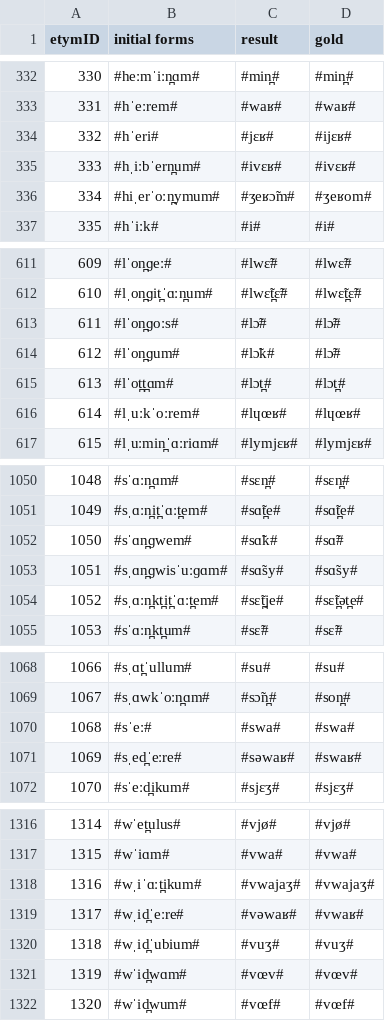
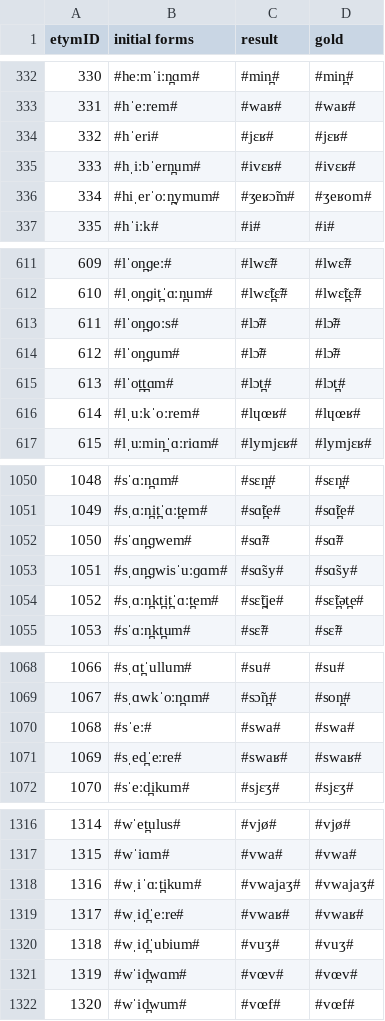
Before and after one commit to clmarr/DiaSim, a CSV file: run1_output_graph.csv, drawn as a sheet; only a part is shown, gaps mark what is left out.

```diff
--- a/run1_output_graph.csv
+++ b/run1_output_graph.csv
@@ -333,3 +333,3 @@ etymID,initial forms,result, gold
 331,#hˈeːrem#,#waʁ#,#waʁ#
-332,#hˈeri#,#jɛʁ#,#ijɛʁ#
+332,#hˈeri#,#jɛʁ#,#jɛʁ#
 333,#hˌiːbˈern̪um#,#ivɛʁ#,#ivɛʁ#
@@ -613,3 +613,3 @@ etymID,initial forms,result, gold
 611,#lˈon̪ɡoːs#,#lɔ̃#,#lɔ̃#
-612,#lˈon̪ɡum#,#lɔ̃k#,#lɔ̃#
+612,#lˈon̪ɡum#,#lɔ̃#,#lɔ̃#
 613,#lˈot̪t̪ɑm#,#lɔt̪#,#lɔt̪#
@@ -1051,3 +1051,3 @@ etymID,initial forms,result, gold
 1049,#sˌɑːn̪it̪ˈɑːt̪em#,#sɑ̃t̪e#,#sɑ̃t̪e#
-1050,#sˈɑn̪ɡwem#,#sɑ̃k#,#sɑ̃#
+1050,#sˈɑn̪ɡwem#,#sɑ̃#,#sɑ̃#
 1051,#sˌɑn̪ɡwisˈuːɡɑm#,#sɑ̃sy#,#sɑ̃sy#
@@ -1070,3 +1070,3 @@ etymID,initial forms,result, gold
 1068,#sˈeː#,#swa#,#swa#
-1069,#sˌed̪ˈeːre#,#səwaʁ#,#swaʁ#
+1069,#sˌed̪ˈeːre#,#swaʁ#,#swaʁ#
 1070,#sˈeːd̪ikum#,#sjɛʒ#,#sjɛʒ#
@@ -1318,3 +1318,3 @@ etymID,initial forms,result, gold
 1316,#wˌiˈɑːt̪ikum#,#vwajaʒ#,#vwajaʒ#
-1317,#wˌid̪ˈeːre#,#vəwaʁ#,#vwaʁ#
+1317,#wˌid̪ˈeːre#,#vwaʁ#,#vwaʁ#
 1318,#wˌid̪ˈubium#,#vuʒ#,#vuʒ#
```
Also changed, not shown: 27 other files.
